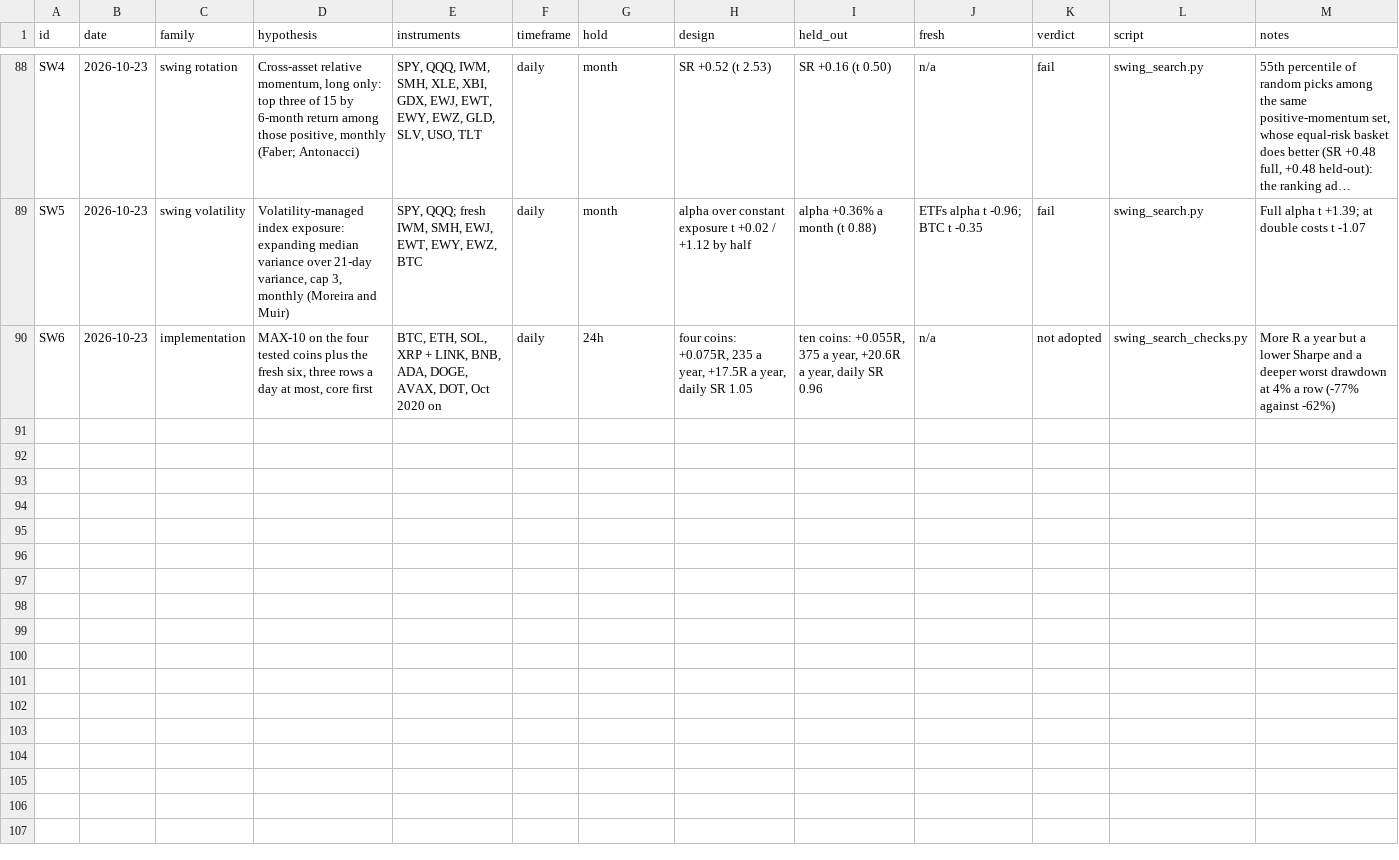
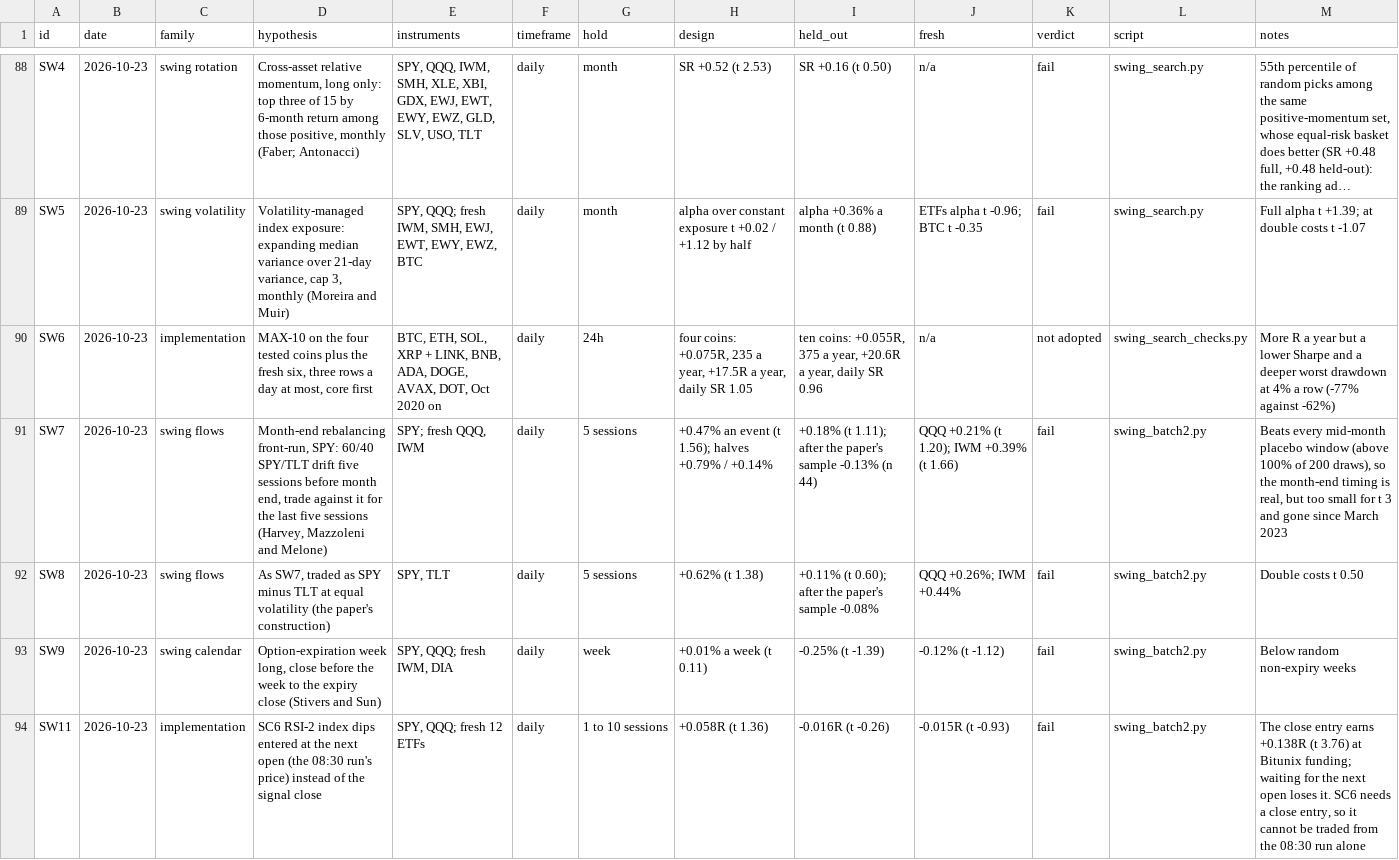
Before and after one commit to cdit-res/bitunix-sleeve, a CSV file: research/ledger.csv, drawn as a sheet; only a part is shown, gaps mark what is left out; long unchanged cells end in …; the diff covers the shown part only.

```diff
--- a/research/ledger.csv
+++ b/research/ledger.csv
@@ -90 +90,5 @@ SW5,2026-10-23,swing volatility,"Volatility-managed index exposure: expanding me
 SW6,2026-10-23,implementation,"MAX-10 on the four tested coins plus the fresh six, three rows a day at most, core first","BTC, ETH, SOL, XRP + LINK, BNB, ADA, DOGE, AVAX, DOT, Oct 2020 on",daily,24h,"four coins: +0.075R, 235 a year, +17.5R a year, daily SR 1.05","ten coins: +0.055R, 375 a year, +20.6R a year, daily SR 0.96",n/a,not adopted,swing_search_checks.py,More R a year but a lower Sharpe and a deeper worst drawdown at 4% a row (-77% against -62%)
+SW7,2026-10-23,swing flows,"Month-end rebalancing front-run, SPY: 60/40 SPY/TLT drift five sessions before month end, trade against it for the last five sessions (Harvey, Mazzoleni and Melone)","SPY; fresh QQQ, IWM",daily,5 sessions,+0.47% an event (t 1.56); halves +0.79% / +0.14%,+0.18% (t 1.11); after the paper's sample -0.13% (n 44),QQQ +0.21% (t 1.20); IWM +0.39% (t 1.66),fail,swing_batch2.py,"Beats every mid-month placebo window (above 100% of 200 draws), so the month-end timing is real, but too small for t 3 and gone since March 2023"
+SW8,2026-10-23,swing flows,"As SW7, traded as SPY minus TLT at equal volatility (the paper's construction)","SPY, TLT",daily,5 sessions,+0.62% (t 1.38),+0.11% (t 0.60); after the paper's sample -0.08%,QQQ +0.26%; IWM +0.44%,fail,swing_batch2.py,Double costs t 0.50
+SW9,2026-10-23,swing calendar,"Option-expiration week long, close before the week to the expiry close (Stivers and Sun)","SPY, QQQ; fresh IWM, DIA",daily,week,+0.01% a week (t 0.11),-0.25% (t -1.39),-0.12% (t -1.12),fail,swing_batch2.py,Below random non-expiry weeks
+SW11,2026-10-23,implementation,SC6 RSI-2 index dips entered at the next open (the 08:30 run's price) instead of the signal close,"SPY, QQQ; fresh 12 ETFs",daily,1 to 10 sessions,+0.058R (t 1.36),-0.016R (t -0.26),-0.015R (t -0.93),fail,swing_batch2.py,"The close entry earns +0.138R (t 3.76) at Bitunix funding; waiting for the next open loses it. SC6 needs a close entry, so it cannot be traded from the 08:30 run alone"
```
Also changed, not shown: 3 added rows elsewhere in this file, research/results_table.csv, 11 other files.
